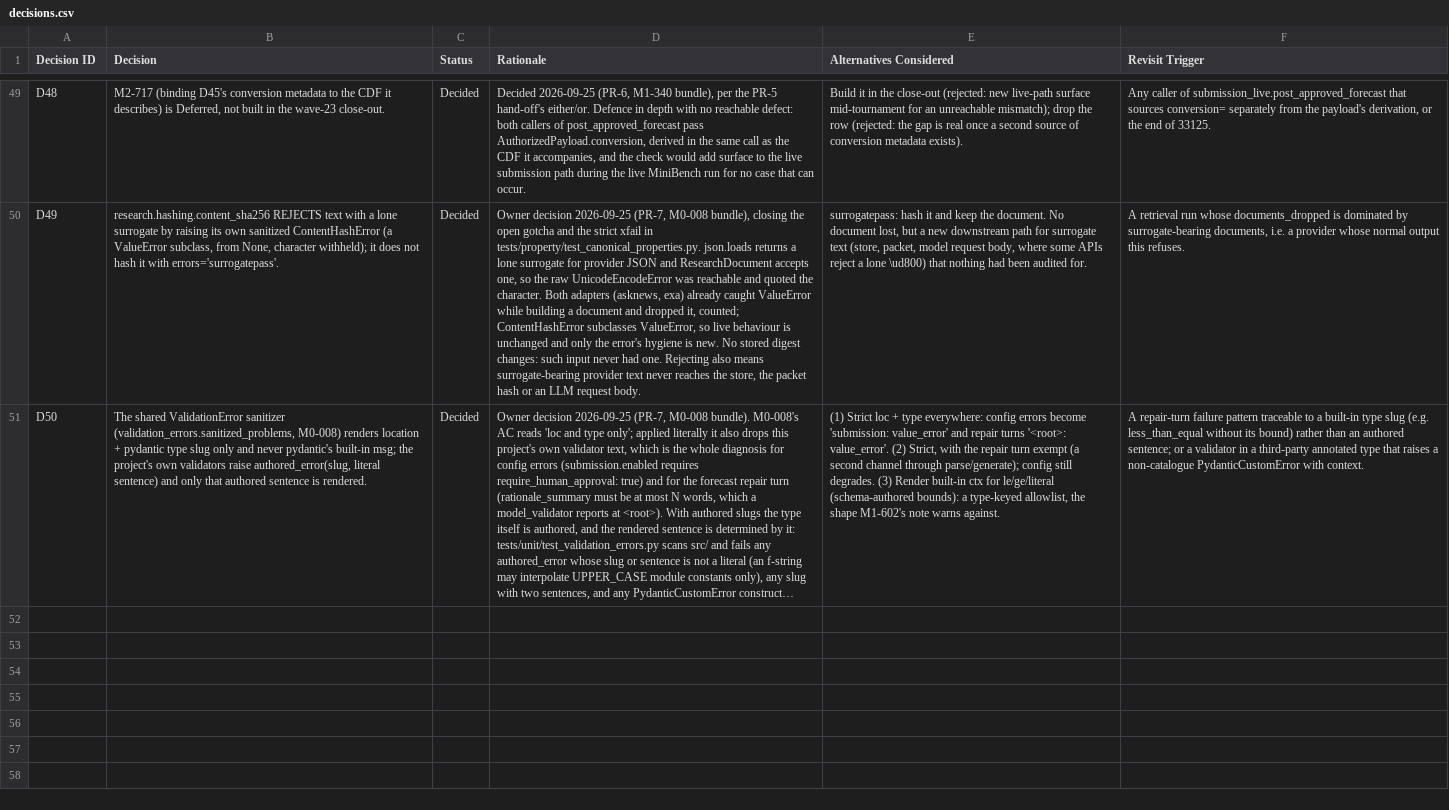
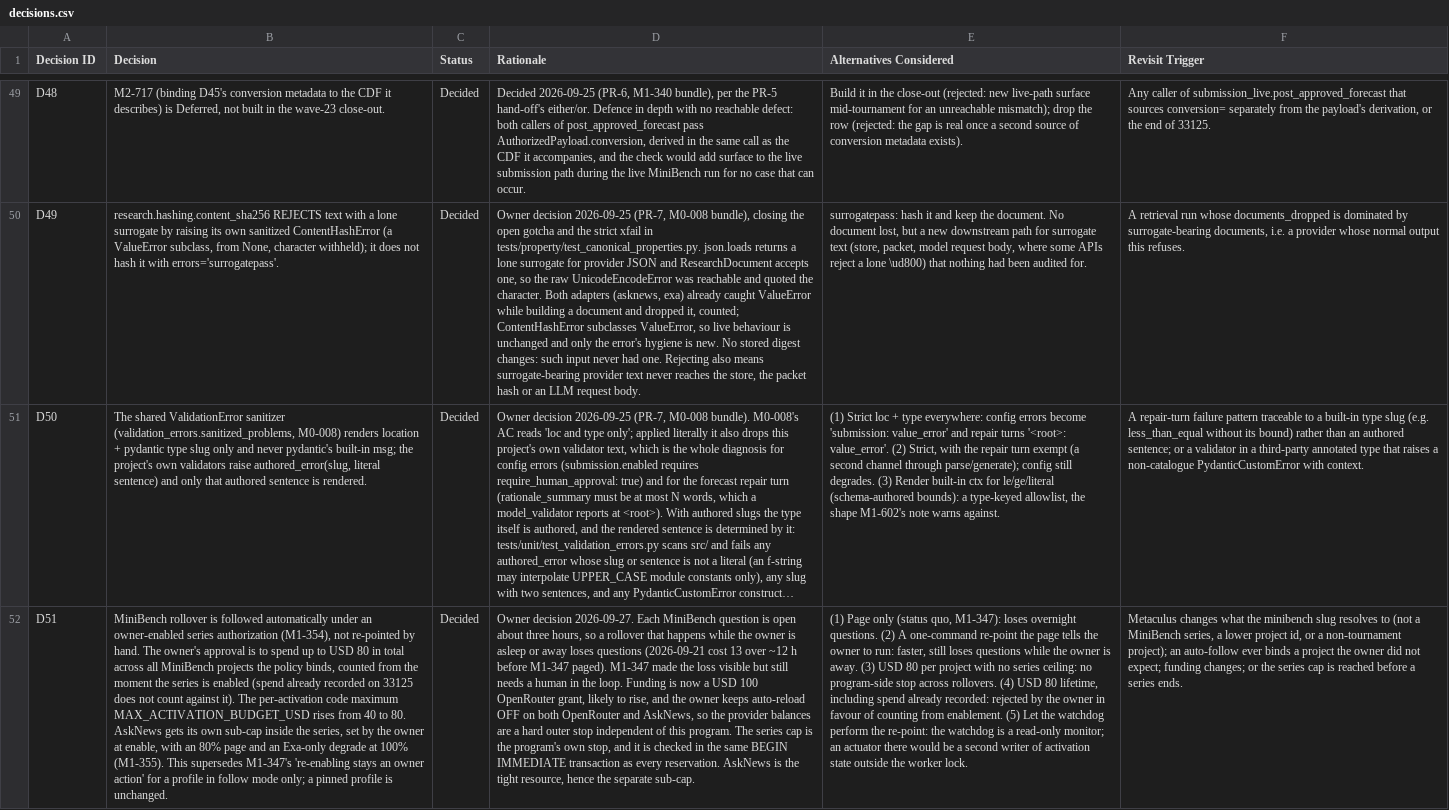
Before and after one commit to mcleblanc711/whiskeyjack-bot, a CSV file: docs/backlog/decisions.csv, drawn as a sheet; only a part is shown, gaps mark what is left out; long unchanged cells end in …; the diff names each change by its address in the sheet, - before the commit and + after, or states it on an @@ line.

```diff
--- a/docs/backlog/decisions.csv
+++ b/docs/backlog/decisions.csv
+row 52: D51 | MiniBench rollover is followed automatically under an owner-enabled series authorization (M1-354), not re-pointed by hand. The owner's approval is to spend up to USD 80 in total across all MiniBench projects the policy binds, counted from the moment the series is enabled (spend already recorded on 33125 does not count against it). The per-activation code maximum MAX_ACTIVATION_BUDGET_USD rises from 40 to 80. AskNews gets its own sub-cap inside the series, set by the owner at enable, with an 80% page and an Exa-only degrade at 100% (M1-355). This supersedes M1-347's 're-enabling stays an owner action' for a profile in follow mode only; a pinned profile is unchanged. | Decided | Owner decision 2026-09-27. Each MiniBench question is open about three hours, so a rollover that happens while the owner is asleep or away loses questions (2026-09-21 cost 13 over ~12 h before M1-347 paged). M1-347 made the loss visible but still needs a human in the loop. Funding is now a USD 100 OpenRouter grant, likely to rise, and the owner keeps auto-reload OFF on both OpenRouter and AskNews, so the provider balances are a hard outer stop independent of this program. The series cap is the program's own stop, and it is checked in the same BEGIN IMMEDIATE transaction as every reservation. AskNews is the tight resource, hence the separate sub-cap. | (1) Page only (status quo, M1-347): loses overnight questions. (2) A one-command re-point the page tells the owner to run: faster, still loses questions while the owner is away. (3) USD 80 per project with no series ceiling: no program-side stop across rollovers. (4) USD 80 lifetime, including spend already recorded: rejected by the owner in favour of counting from enablement. (5) Let the watchdog perform the re-point: the watchdog is a read-only monitor; an actuator there would be a second writer of activation state outside the worker lock. | Metaculus changes what the minibench slug resolves to (not a MiniBench series, a lower project id, or a non-tournament project); an auto-follow ever binds a project the owner did not expect; funding changes; or the series cap is reached before a series ends.
```
Also changed, not shown: docs/backlog/backlog.csv.
